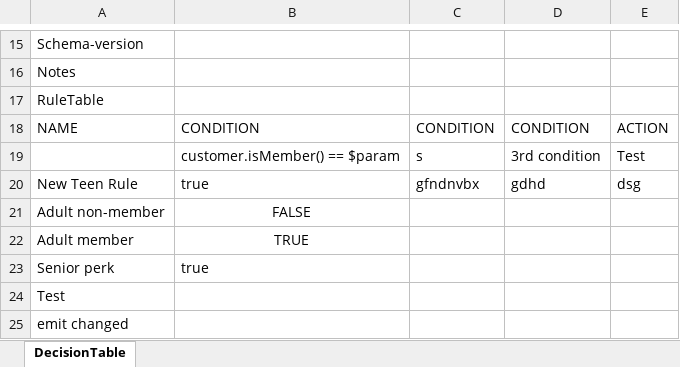
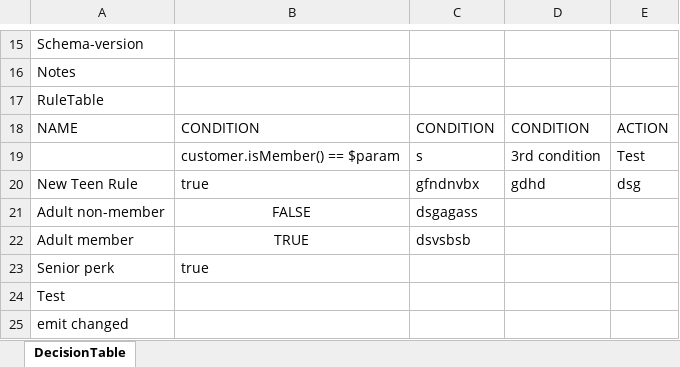
Before and after one commit to Sai-Kushal-Nerella-WL/drools-rules-lite, an Excel workbook: rules/DiscountRules.xlsx, sheet DecisionTable, drawn as a sheet; only a part is shown, gaps mark what is left out; values as stored, in another font and other column widths than the file's, no borders; the diff names each change by its address in the sheet, - before the commit and + after, or states it on an @@ line.

```diff
--- a/rules/DiscountRules.xlsx (sheet DecisionTable)
+++ b/rules/DiscountRules.xlsx (sheet DecisionTable)
-C21: (empty)
+C21: dsgagass
-C22: (empty)
+C22: dsvsbsb
```
